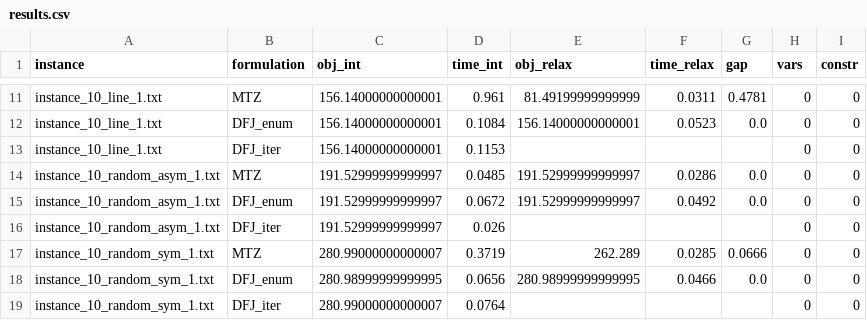
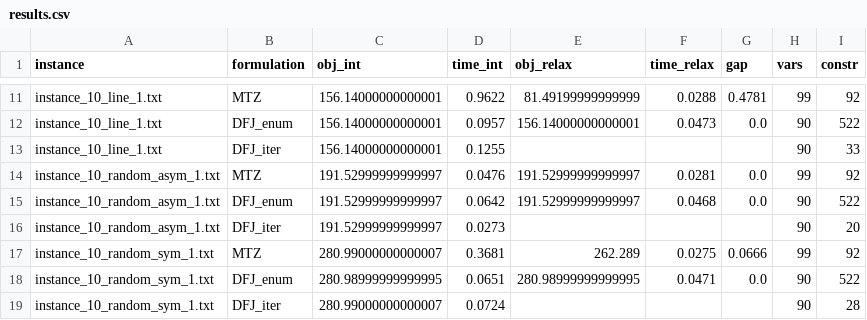
Before and after one commit to zak1070/algoRO, a CSV file: results.csv, drawn as a sheet; only a part is shown, gaps mark what is left out; the diff covers the shown part only; the diff names each change by its address in the sheet, - before the commit and + after, or states it on an @@ line.

```diff
--- a/results.csv
+++ b/results.csv
-D11 (time_int): 0.961
+D11 (time_int): 0.9622
-F11 (time_relax): 0.0311
+F11 (time_relax): 0.0288
-H11 (vars): 0
+H11 (vars): 99
-I11 (constr): 0
+I11 (constr): 92
-D12 (time_int): 0.1084
+D12 (time_int): 0.0957
-F12 (time_relax): 0.0523
+F12 (time_relax): 0.0473
-H12:H13 (vars): 0
+H12:H13 (vars): 90
-I12 (constr): 0
+I12 (constr): 522
-D13 (time_int): 0.1153
+D13 (time_int): 0.1255
-I13 (constr): 0
+I13 (constr): 33
-D14 (time_int): 0.0485
+D14 (time_int): 0.0476
-F14 (time_relax): 0.0286
+F14 (time_relax): 0.0281
-H14 (vars): 0
+H14 (vars): 99
-I14 (constr): 0
+I14 (constr): 92
-D15 (time_int): 0.0672
+D15 (time_int): 0.0642
-F15 (time_relax): 0.0492
+F15 (time_relax): 0.0468
-H15:H16 (vars): 0
+H15:H16 (vars): 90
-I15 (constr): 0
+I15 (constr): 522
-D16 (time_int): 0.026
+D16 (time_int): 0.0273
-I16 (constr): 0
+I16 (constr): 20
-D17 (time_int): 0.3719
+D17 (time_int): 0.3681
-F17 (time_relax): 0.0285
+F17 (time_relax): 0.0275
-H17 (vars): 0
+H17 (vars): 99
-I17 (constr): 0
+I17 (constr): 92
-D18 (time_int): 0.0656
+D18 (time_int): 0.0651
-F18 (time_relax): 0.0466
+F18 (time_relax): 0.0471
-H18:H19 (vars): 0
+H18:H19 (vars): 90
-I18 (constr): 0
+I18 (constr): 522
-D19 (time_int): 0.0764
+D19 (time_int): 0.0724
-I19 (constr): 0
+I19 (constr): 28
```
Also changed, not shown: 162 edited cells elsewhere in this file, 4 other files.
